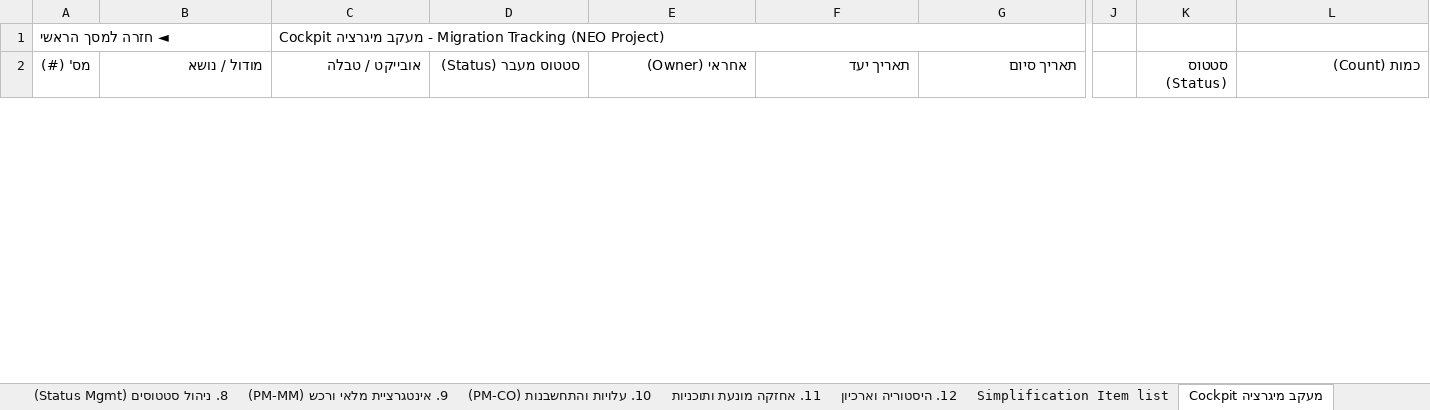
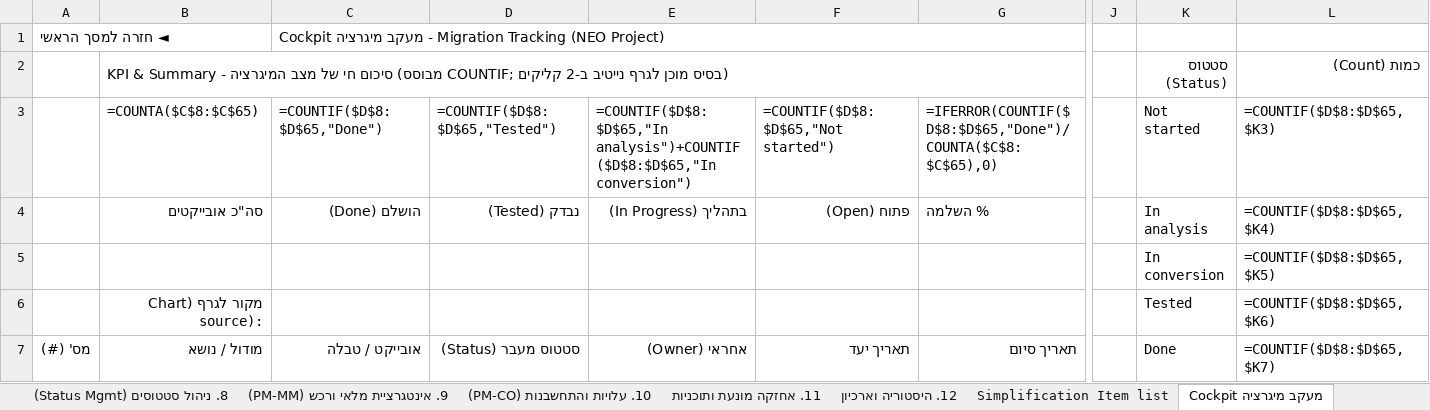
Before and after one commit to sali2610-coder/SAP-AI-Knowledge-Hub, an Excel workbook: SAP_PM_ECC6_to_S4_Migration.xlsx, sheet Cockpit מעקב מיגרציה, drawn as a sheet; only a part is shown, gaps mark what is left out; values as stored, in another font and other column widths than the file's, no cell formats; formulas without a stored value are shown as written; conditional formats not drawn; addresses are those after the commit; rows hold the shown columns only; the diff covers the shown part only; the diff names each change by its address in the sheet, - before the commit and + after, or states it on an @@ line.

```diff
--- a/SAP_PM_ECC6_to_S4_Migration.xlsx (sheet Cockpit מעקב מיגרציה)
+++ b/SAP_PM_ECC6_to_S4_Migration.xlsx (sheet Cockpit מעקב מיגרציה)
+row 2:  | KPI & Summary - סיכום חי של מצב המיגרציה (מבוסס COUNTIF; בסיס מוכן לגרף נייטיב ב-2 קליקים) |  |  |  |  |  |  | סטטוס (Status) | כמות (Count)
+row 3:  | =COUNTA($C$8:$C$65) | =COUNTIF($D$8:$D$65,"Done") | =COUNTIF($D$8:$D$65,"Tested") | =COUNTIF($D$8:$D$65,"In analysis")+COUNTIF($D$8:$D$65,"In conversion") | =COUNTIF($D$8:$D$65,"Not started") | =IFERROR(COUNTIF($D$8:$D$65,"Done")/COUNTA($C$8:$C$65),0) |  | Not started | =COUNTIF($D$8:$D$65,$K3)
+row 4:  | סה"כ אובייקטים | הושלם (Done) | נבדק (Tested) | בתהליך (In Progress) | פתוח (Open) | % השלמה |  | In analysis | =COUNTIF($D$8:$D$65,$K4)
+row 5:  |  |  |  |  |  |  |  | In conversion | =COUNTIF($D$8:$D$65,$K5)
+row 6:  | מקור לגרף (Chart source): |  |  |  |  |  |  | Tested | =COUNTIF($D$8:$D$65,$K6)
-K7: סטטוס (Status)
+K7: Done
-L7: כמות (Count)
+L7: =COUNTIF($D$8:$D$65,$K7)
```
Also changed, not shown: 4 added rows, 12 edited cells and row numbers in column A elsewhere in this sheet, sheet מסך ניווט מרכזי, sheet 8. ניהול סטטוסים (Status Mgmt), sheet 9. אינטגרציית מלאי ורכש (PM-MM), sheet 6. הודעות אחזקה (Notifications), sheet 7. פקודות עבודה (פק"ע), sheet ER - Join Map, 1 more sheet, cell formats, hidden cells, 2 other files.
